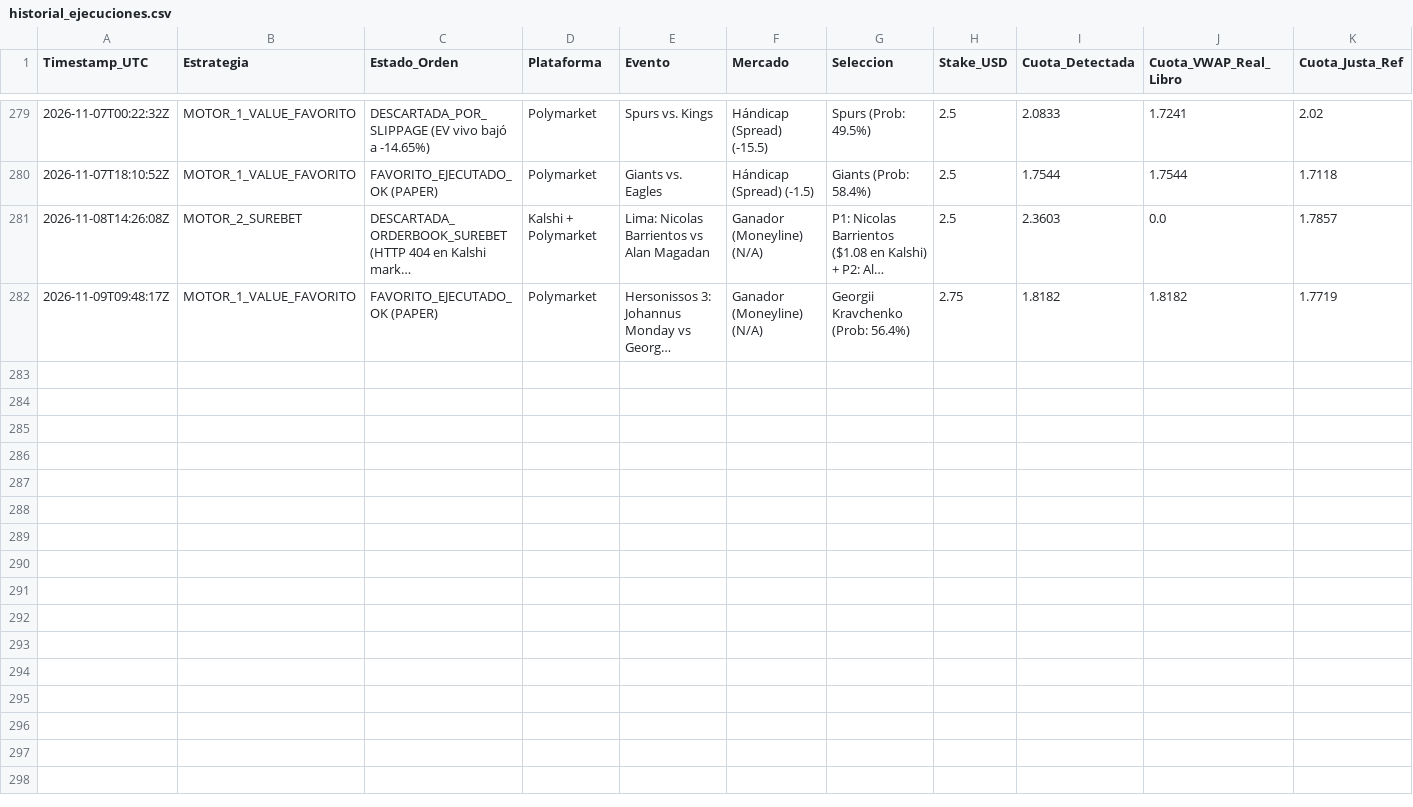
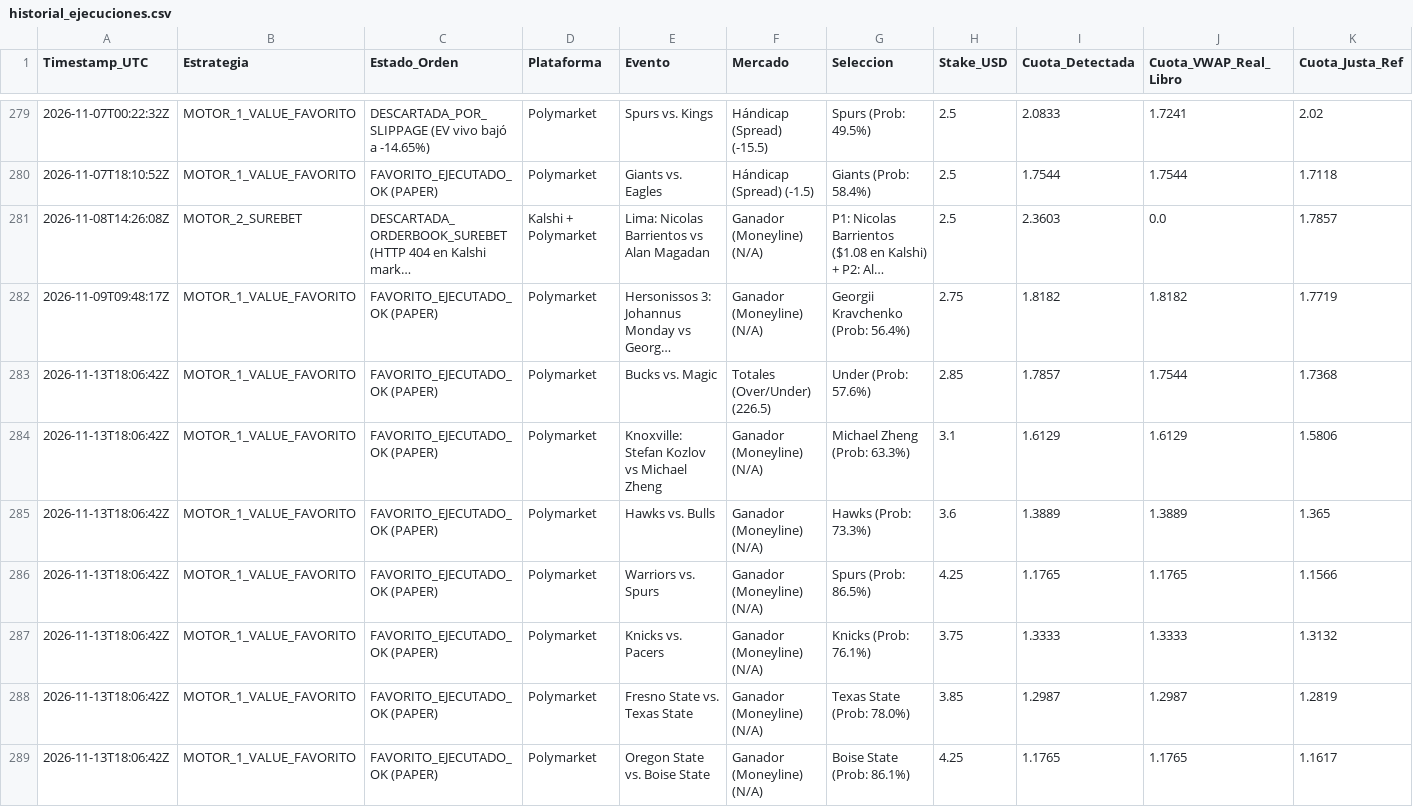
Before and after one commit to pochopablo1/quant-sports-es, a CSV file: datos/historial_ejecuciones.csv, drawn as a sheet; only a part is shown, gaps mark what is left out; long unchanged cells end in …; rows hold the shown columns only; the diff names each change by its address in the sheet, - before the commit and + after, or states it on an @@ line.

Commit message:
Actualizar historial de simulacion en vivo [skip ci]

```diff
--- a/datos/historial_ejecuciones.csv
+++ b/datos/historial_ejecuciones.csv
+row 283: 2026-11-13T18:06:42Z | MOTOR_1_VALUE_FAVORITO | FAVORITO_EJECUTADO_OK (PAPER) | Polymarket | Bucks vs. Magic | Totales (Over/Under) (226.5) | Under (Prob: 57.6%) | 2.85 | 1.7857 | 1.7544 | 1.7368
+row 284: 2026-11-13T18:06:42Z | MOTOR_1_VALUE_FAVORITO | FAVORITO_EJECUTADO_OK (PAPER) | Polymarket | Knoxville: Stefan Kozlov vs Michael Zheng | Ganador (Moneyline) (N/A) | Michael Zheng (Prob: 63.3%) | 3.1 | 1.6129 | 1.6129 | 1.5806
+row 285: 2026-11-13T18:06:42Z | MOTOR_1_VALUE_FAVORITO | FAVORITO_EJECUTADO_OK (PAPER) | Polymarket | Hawks vs. Bulls | Ganador (Moneyline) (N/A) | Hawks (Prob: 73.3%) | 3.6 | 1.3889 | 1.3889 | 1.365
+row 286: 2026-11-13T18:06:42Z | MOTOR_1_VALUE_FAVORITO | FAVORITO_EJECUTADO_OK (PAPER) | Polymarket | Warriors vs. Spurs | Ganador (Moneyline) (N/A) | Spurs (Prob: 86.5%) | 4.25 | 1.1765 | 1.1765 | 1.1566
+row 287: 2026-11-13T18:06:42Z | MOTOR_1_VALUE_FAVORITO | FAVORITO_EJECUTADO_OK (PAPER) | Polymarket | Knicks vs. Pacers | Ganador (Moneyline) (N/A) | Knicks (Prob: 76.1%) | 3.75 | 1.3333 | 1.3333 | 1.3132
+row 288: 2026-11-13T18:06:42Z | MOTOR_1_VALUE_FAVORITO | FAVORITO_EJECUTADO_OK (PAPER) | Polymarket | Fresno State vs. Texas State | Ganador (Moneyline) (N/A) | Texas State (Prob: 78.0%) | 3.85 | 1.2987 | 1.2987 | 1.2819
+row 289: 2026-11-13T18:06:42Z | MOTOR_1_VALUE_FAVORITO | FAVORITO_EJECUTADO_OK (PAPER) | Polymarket | Oregon State vs. Boise State | Ganador (Moneyline) (N/A) | Boise State (Prob: 86.1%) | 4.25 | 1.1765 | 1.1765 | 1.1617
```
Also changed, not shown: 1 other file.
